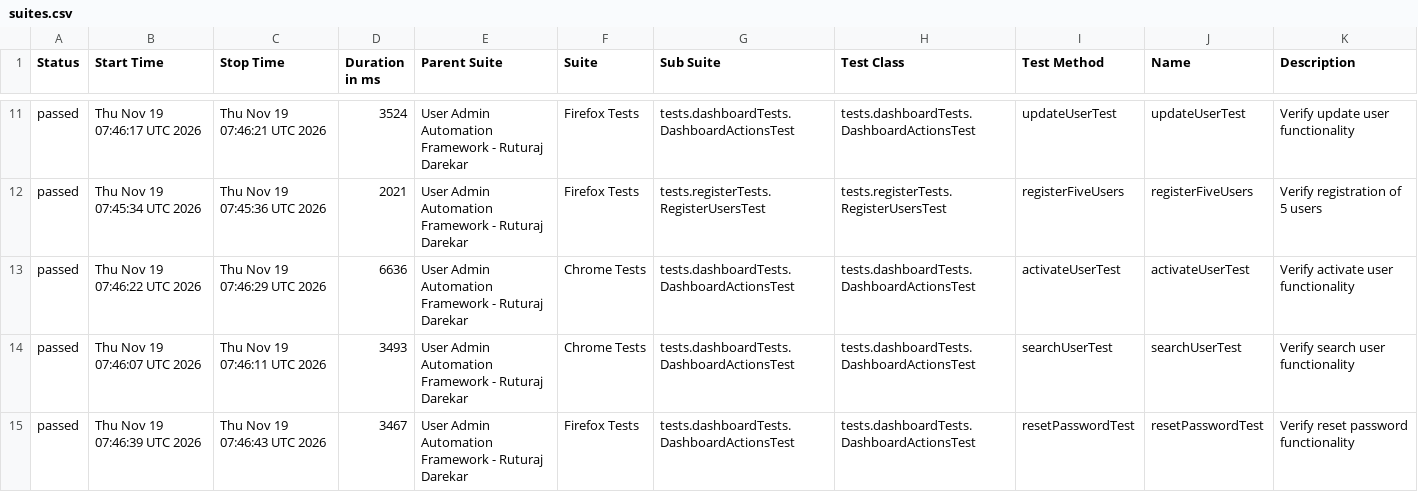
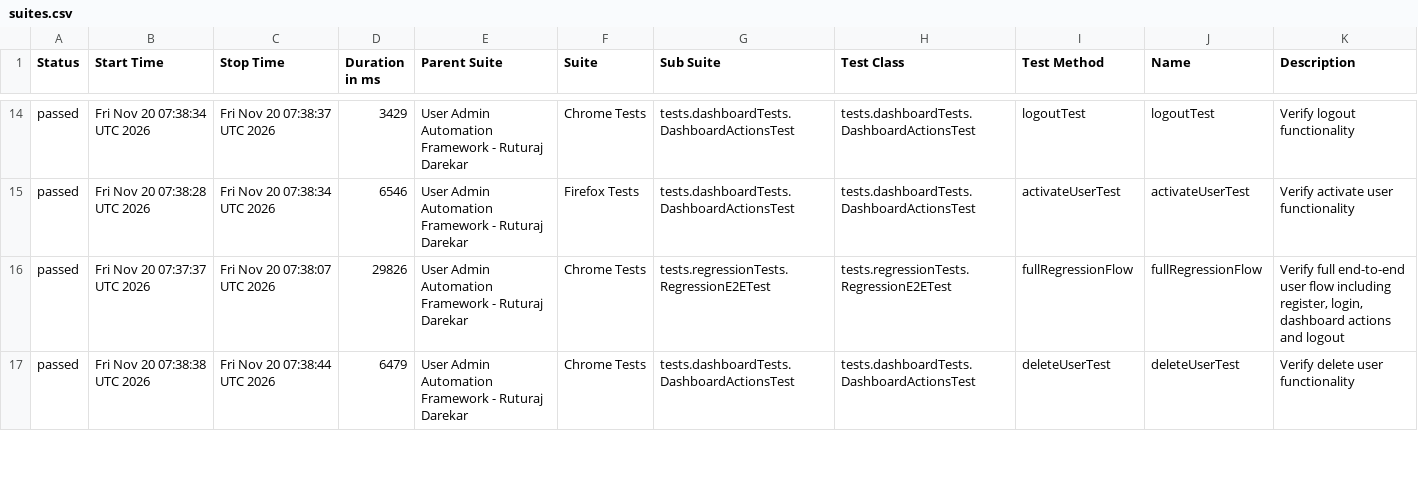
Before and after one commit to Ruturaj0861/user-admin-automation, a CSV file: data/suites.csv, drawn as a sheet; only a part is shown, gaps mark what is left out; the diff covers the shown part only.

```diff
--- a/data/suites.csv
+++ b/data/suites.csv
@@ -11,5 +14,4 @@
-"passed","Thu Nov 19 07:46:17 UTC 2026","Thu Nov 19 07:46:21 UTC 2026","3524","User Admin Automation Framework - Ruturaj Darekar","Firefox Tests","tests.dashboardTests.DashboardActionsTest","tests.dashboardTests.DashboardActionsTest","updateUserTest","updateUserTest","Verify update user functionality"
-"passed","Thu Nov 19 07:45:34 UTC 2026","Thu Nov 19 07:45:36 UTC 2026","2021","User Admin Automation Framework - Ruturaj Darekar","Firefox Tests","tests.registerTests.RegisterUsersTest","tests.registerTests.RegisterUsersTest","registerFiveUsers","registerFiveUsers","Verify registration of 5 users"
-"passed","Thu Nov 19 07:46:22 UTC 2026","Thu Nov 19 07:46:29 UTC 2026","6636","User Admin Automation Framework - Ruturaj Darekar","Chrome Tests","tests.dashboardTests.DashboardActionsTest","tests.dashboardTests.DashboardActionsTest","activateUserTest","activateUserTest","Verify activate user functionality"
-"passed","Thu Nov 19 07:46:07 UTC 2026","Thu Nov 19 07:46:11 UTC 2026","3493","User Admin Automation Framework - Ruturaj Darekar","Chrome Tests","tests.dashboardTests.DashboardActionsTest","tests.dashboardTests.DashboardActionsTest","searchUserTest","searchUserTest","Verify search user functionality"
-"passed","Thu Nov 19 07:46:39 UTC 2026","Thu Nov 19 07:46:43 UTC 2026","3467","User Admin Automation Framework - Ruturaj Darekar","Firefox Tests","tests.dashboardTests.DashboardActionsTest","tests.dashboardTests.DashboardActionsTest","resetPasswordTest","resetPasswordTest","Verify reset password functionality"
+"passed","Fri Nov 20 07:38:34 UTC 2026","Fri Nov 20 07:38:37 UTC 2026","3429","User Admin Automation Framework - Ruturaj Darekar","Chrome Tests","tests.dashboardTests.DashboardActionsTest","tests.dashboardTests.DashboardActionsTest","logoutTest","logoutTest","Verify logout functionality"
+"passed","Fri Nov 20 07:38:28 UTC 2026","Fri Nov 20 07:38:34 UTC 2026","6546","User Admin Automation Framework - Ruturaj Darekar","Firefox Tests","tests.dashboardTests.DashboardActionsTest","tests.dashboardTests.DashboardActionsTest","activateUserTest","activateUserTest","Verify activate user functionality"
+"passed","Fri Nov 20 07:37:37 UTC 2026","Fri Nov 20 07:38:07 UTC 2026","29826","User Admin Automation Framework - Ruturaj Darekar","Chrome Tests","tests.regressionTests.RegressionE2ETest","tests.regressionTests.RegressionE2ETest","fullRegressionFlow","fullRegressionFlow","Verify full end-to-end user flow including register, login, dashboard actions and logout"
+"passed","Fri Nov 20 07:38:38 UTC 2026","Fri Nov 20 07:38:44 UTC 2026","6479","User Admin Automation Framework - Ruturaj Darekar","Chrome Tests","tests.dashboardTests.DashboardActionsTest","tests.dashboardTests.DashboardActionsTest","deleteUserTest","deleteUserTest","Verify delete user functionality"
```
Also changed, not shown: 3 added rows, 2 removed rows and 79 edited cells elsewhere in this file, 55 other files.
